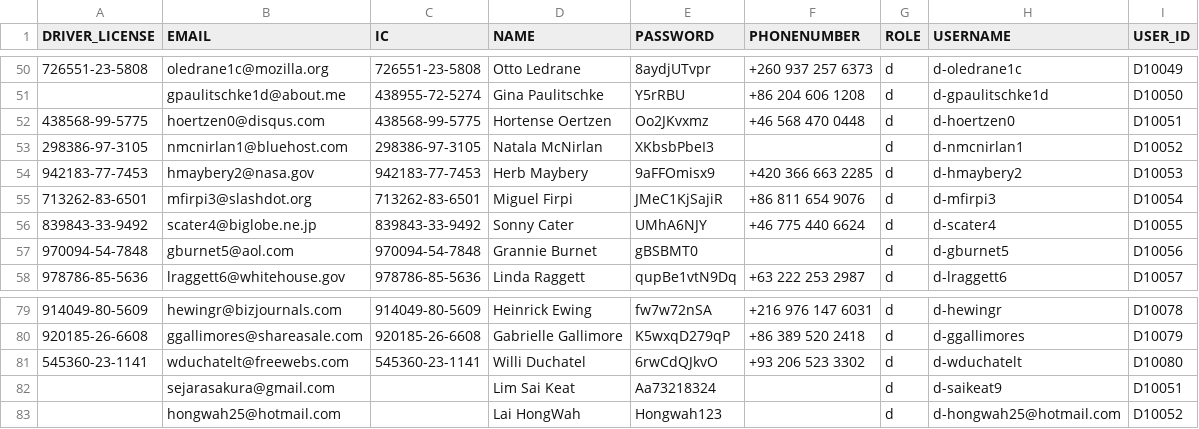
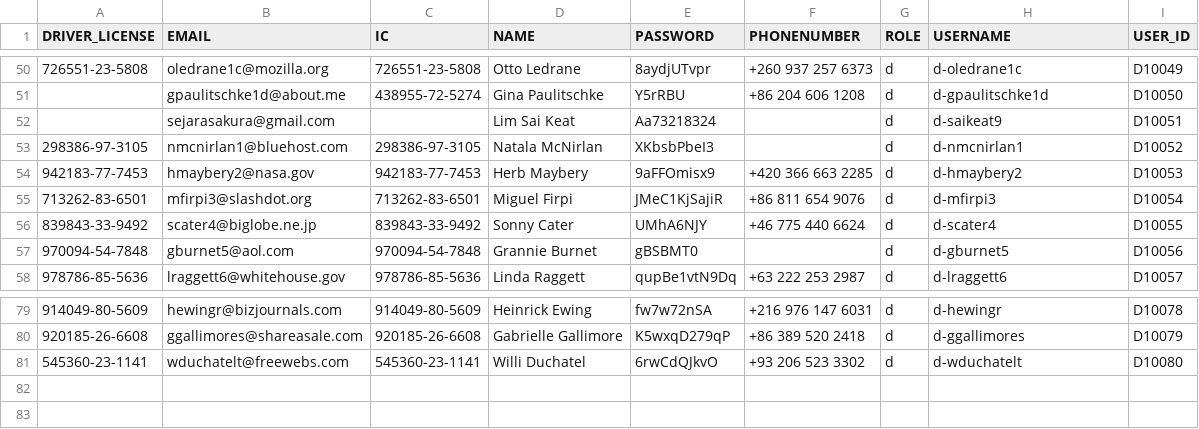
Before and after one commit to sejarasakura/DSA-Group-3-Assignment, a CSV file: WebApplication/data/Driver.csv, drawn as a sheet; only a part is shown, gaps mark what is left out.

```diff
--- a/WebApplication/data/Driver.csv
+++ b/WebApplication/data/Driver.csv
@@ -51,3 +51,3 @@ DRIVER_LICENSE,EMAIL,IC,NAME,PASSWORD,PHONENUMBER,ROLE,USERNAME,USER_ID
 ,gpaulitschke1d@about.me,438955-72-5274,Gina Paulitschke,Y5rRBU,+86 204 606 1208,d,d-gpaulitschke1d,D10050
-438568-99-5775,hoertzen0@disqus.com,438568-99-5775,Hortense Oertzen,Oo2JKvxmz,+46 568 470 0448,d,d-hoertzen0,D10051
+,sejarasakura@gmail.com,,Lim Sai Keat,Aa73218324,,d,d-saikeat9,D10051
 298386-97-3105,nmcnirlan1@bluehost.com,298386-97-3105,Natala McNirlan,XKbsbPbeI3,,d,d-nmcnirlan1,D10052
@@ -81,3 +81 @@ DRIVER_LICENSE,EMAIL,IC,NAME,PASSWORD,PHONENUMBER,ROLE,USERNAME,USER_ID
 545360-23-1141,wduchatelt@freewebs.com,545360-23-1141,Willi Duchatel,6rwCdQJkvO,+93 206 523 3302,d,d-wduchatelt,D10080
-,sejarasakura@gmail.com,,Lim Sai Keat,Aa73218324,,d,d-saikeat9,D10051
-,hongwah25@hotmail.com,,Lai HongWah,Hongwah123,,d,d-hongwah25@hotmail.com,D10052
```
Also changed, not shown: 7 other files.
